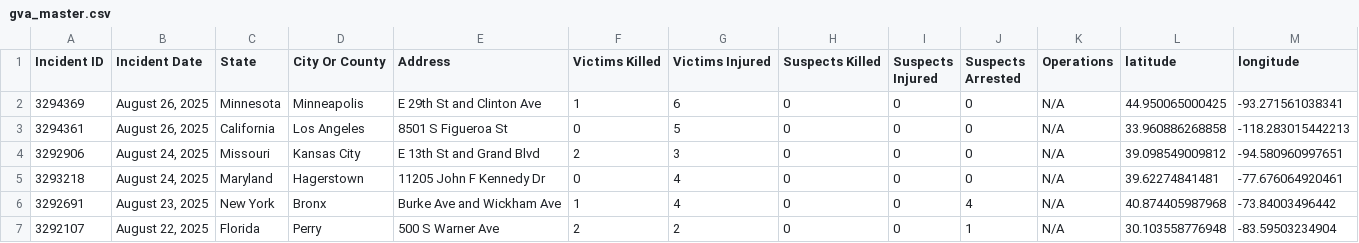
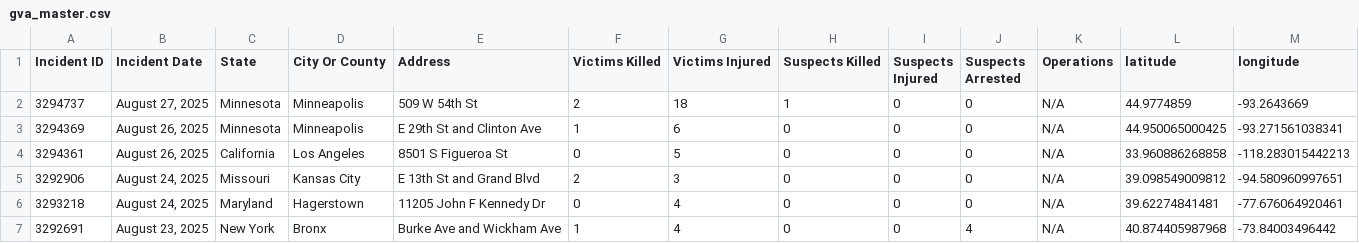
Before and after one commit to dxzys/Gun-Violence-Data, a CSV file: data/gva_master.csv, drawn as a sheet; only a part is shown; the shorter side is filled out with more unchanged rows.

```diff
--- a/data/gva_master.csv
+++ b/data/gva_master.csv
@@ -1,2 +1,3 @@
 Incident ID,Incident Date,State,City Or County,Address,Victims Killed,Victims Injured,Suspects Killed,Suspects Injured,Suspects Arrested,Operations,latitude,longitude
+3294737,"August 27, 2025",Minnesota,Minneapolis,509 W 54th St,2,18,1,0,0,N/A,44.9774859,-93.2643669
 3294369,"August 26, 2025",Minnesota,Minneapolis,E 29th St and Clinton Ave,1,6,0,0,0,N/A,44.950065000425,-93.271561038341
```
